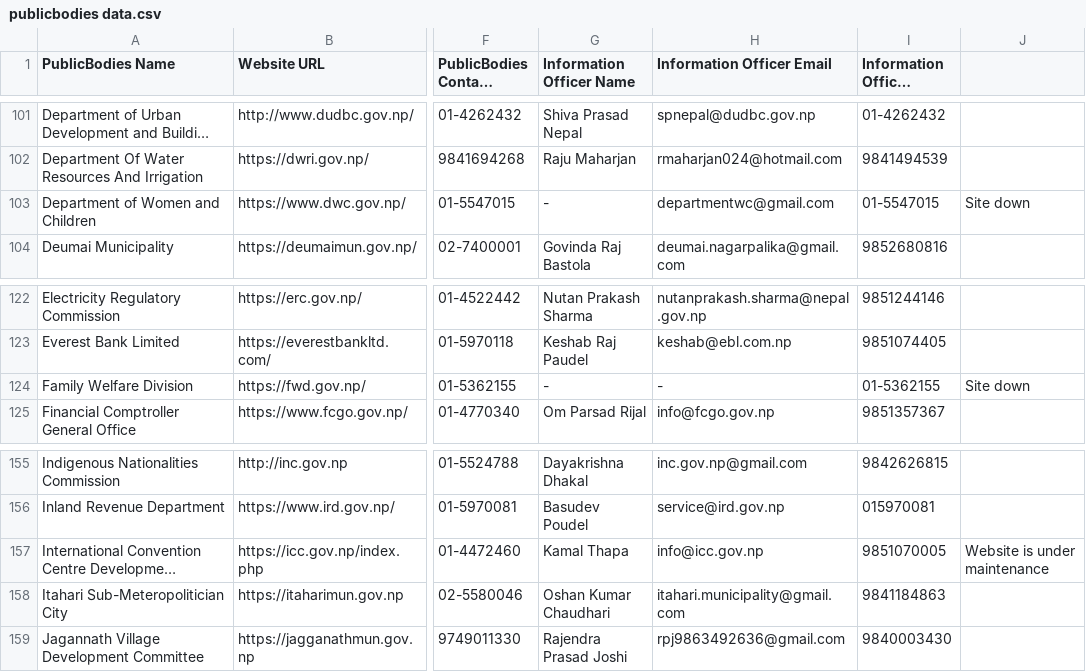
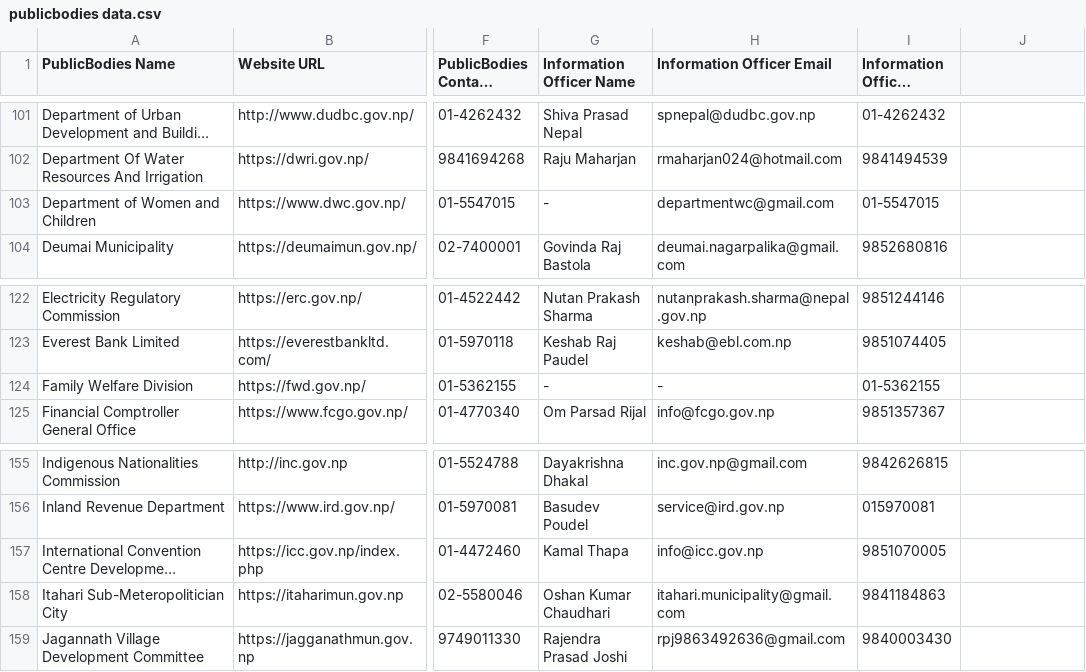
Before and after one commit to openknowledgenp/publicbodies-data, a CSV file: publicbodies data.csv, drawn as a sheet; only a part is shown, gaps mark what is left out; long unchanged cells end in …; the diff names each change by its address in the sheet, - before the commit and + after, or states it on an @@ line.

Commit message:
data cleaned

```diff
--- a/publicbodies data.csv
+++ b/publicbodies data.csv
-J103: Site down
+J103: (empty)
-J124: Site down
+J124: (empty)
-J157: Website is under maintenance
+J157: (empty)
```
